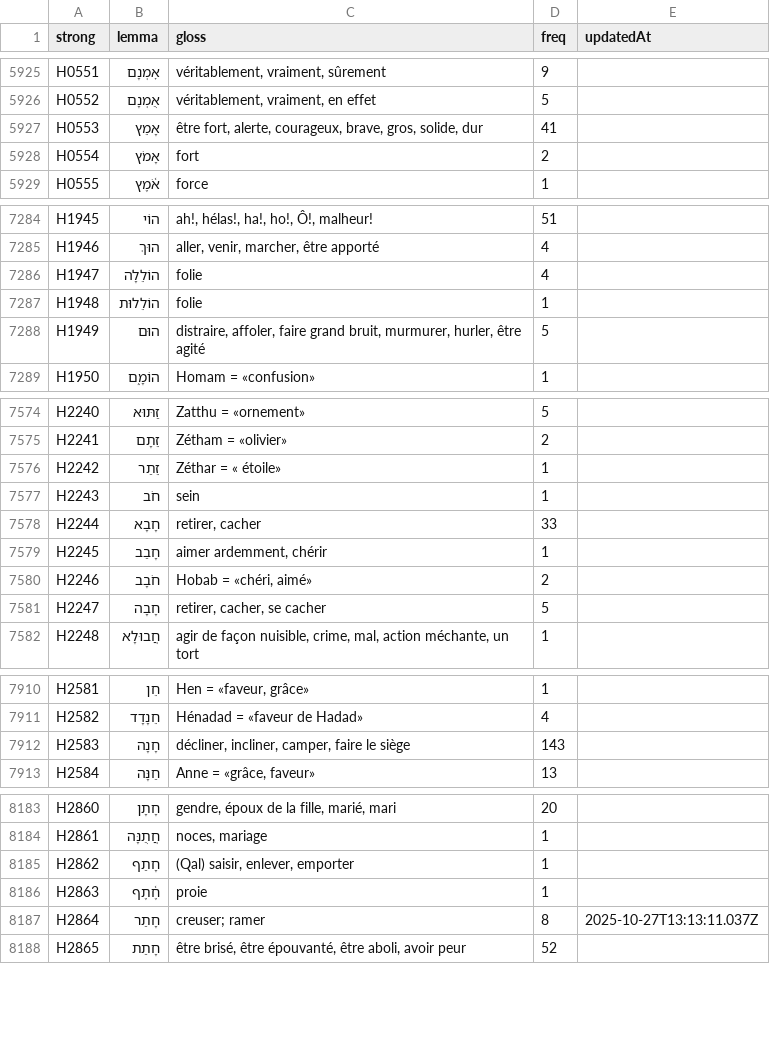
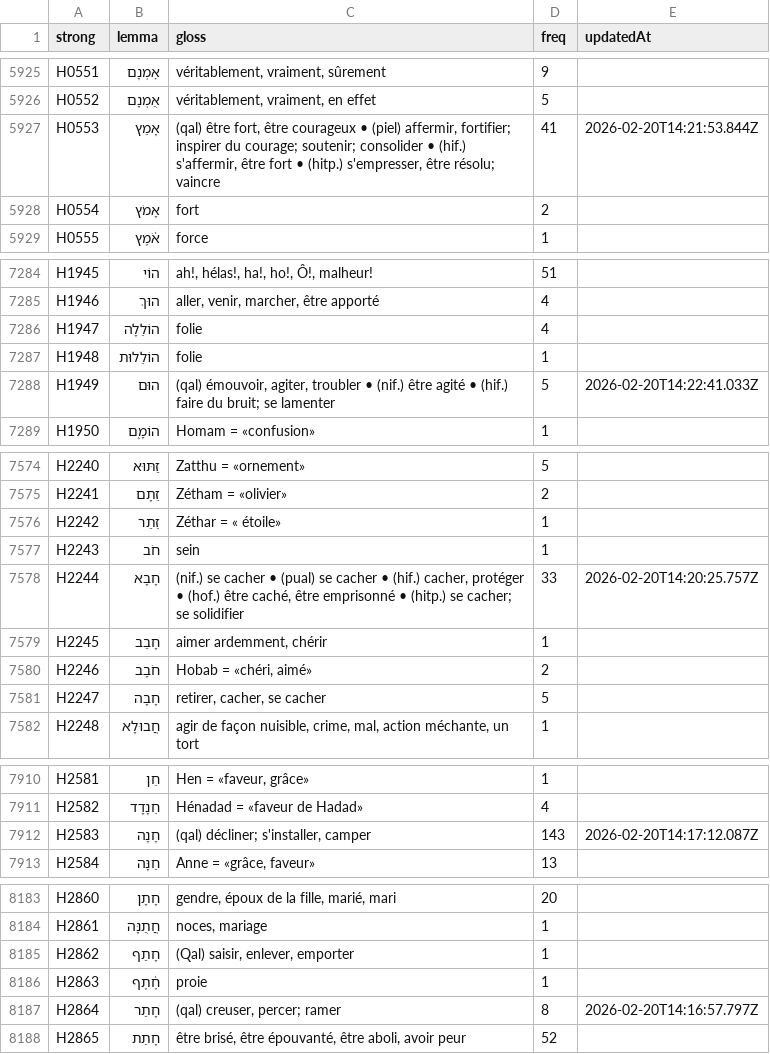
Before and after one commit to zdettwiler/lexique-du-lecteur-biblique, a CSV file: data/llb.csv, drawn as a sheet; only a part is shown, gaps mark what is left out; the diff covers the shown part only.

```diff
--- a/data/llb.csv
+++ b/data/llb.csv
@@ -5926,3 +5926,3 @@ H0551,אׇמְנָם,"véritablement, vraiment, sûrement",9,
 H0552,אֻמְנָם,"véritablement, vraiment, en effet",5,
-H0553,אָמֵץ,"être fort, alerte, courageux, brave, gros, solide, dur",41,
+H0553,אָמֵץ,"(qal) être fort, être courageux • (piel) affermir, fortifier; inspirer du courage; soutenir; consolider • (hif.) s'affermir, être fort • (hitp.) s'empresser, être résolu; vaincre",41,2026-02-20T14:21:53.844Z
 H0554,אָמֹץ,fort,2,
@@ -7290,3 +7290,3 @@ H1947,הוֹלֵלָה,folie,4,
 H1948,הוֹלֵלוּת,folie,1,
-H1949,הוּם,"distraire, affoler, faire grand bruit, murmurer, hurler, être agité",5,
+H1949,הוּם,"(qal) émouvoir, agiter, troubler • (nif.) être agité • (hif.) faire du bruit; se lamenter",5,2026-02-20T14:22:41.033Z
 H1950,הוֹמָ֑ם,Homam = «confusion»,1,
@@ -7580,3 +7580,3 @@ H2242,זֵתַר,Zéthar = « étoile»,1,
 H2243,חֹב,sein,1,
-H2244,חָבָא,"retirer, cacher",33,
+H2244,חָבָא,"(nif.) se cacher • (pual) se cacher • (hif.) cacher, protéger • (hof.) être caché, être emprisonné • (hitp.) se cacher; se solidifier",33,2026-02-20T14:20:25.757Z
 H2245,חָבַב,"aimer ardemment, chérir",1,
@@ -7914,3 +7914,3 @@ H2581,חֵן,"Hen = «faveur, grâce»",1,
 H2582,חֵנָדָד,Hénadad = «faveur de Hadad»,4,
-H2583,חָנָה,"décliner, incliner, camper, faire le siège",143,
+H2583,חָנָה,"(qal) décliner; s'installer, camper",143,2026-02-20T14:17:12.087Z
 H2584,חַנָּה,"Anne = «grâce, faveur»",13,
@@ -8189,3 +8189,3 @@ H2862,חָתַף,"(Qal) saisir, enlever, emporter",1,
 H2863,חֶ֫תֶף,proie,1,
-H2864,חָתַר,creuser; ramer,8,2025-10-27T13:13:11.037Z
+H2864,חָתַר,"(qal) creuser, percer; ramer",8,2026-02-20T14:16:57.797Z
 H2865,חָתַת,"être brisé, être épouvanté, être aboli, avoir peur",52,
```
Also changed, not shown: 22 edited cells elsewhere in this file.
